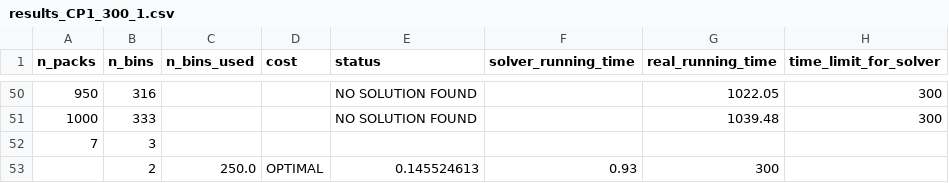
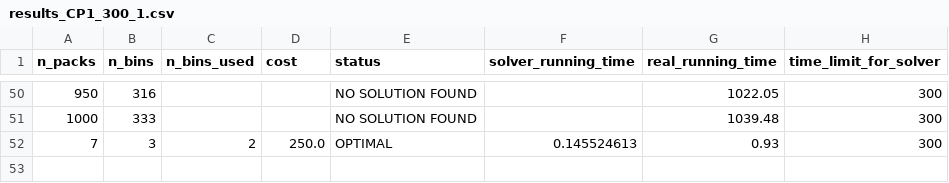
Before and after one commit to phannhat17/mini-project-optimization, a CSV file: results/result_CP1_model/results_CP1_300_1.csv, drawn as a sheet; only a part is shown, gaps mark what is left out.

```diff
--- a/results/result_CP1_model/results_CP1_300_1.csv
+++ b/results/result_CP1_model/results_CP1_300_1.csv
@@ -51,3 +51,2 @@ n_packs, n_bins, n_bins_used, cost, status, solver_running_time, real_running_ti
 1000,333,,,NO SOLUTION FOUND,,1039.48,300,
-7,3
-,2,250.0,OPTIMAL,0.145524613,0.93,300,
+7,3,2,250.0,OPTIMAL,0.145524613,0.93,300,
```
Also changed, not shown: results/result_CP1_model/results_CP1_300_2.csv, results/result_CP2_model/results_CP2_300_1.csv, 1 other file.
